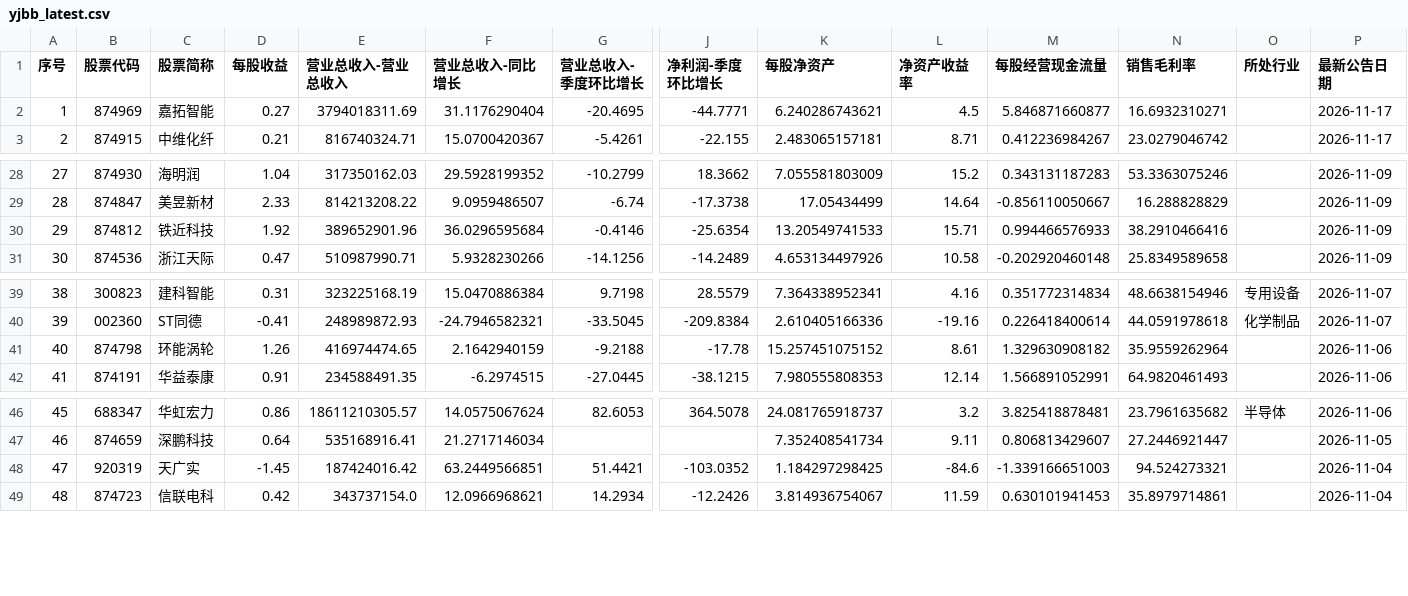
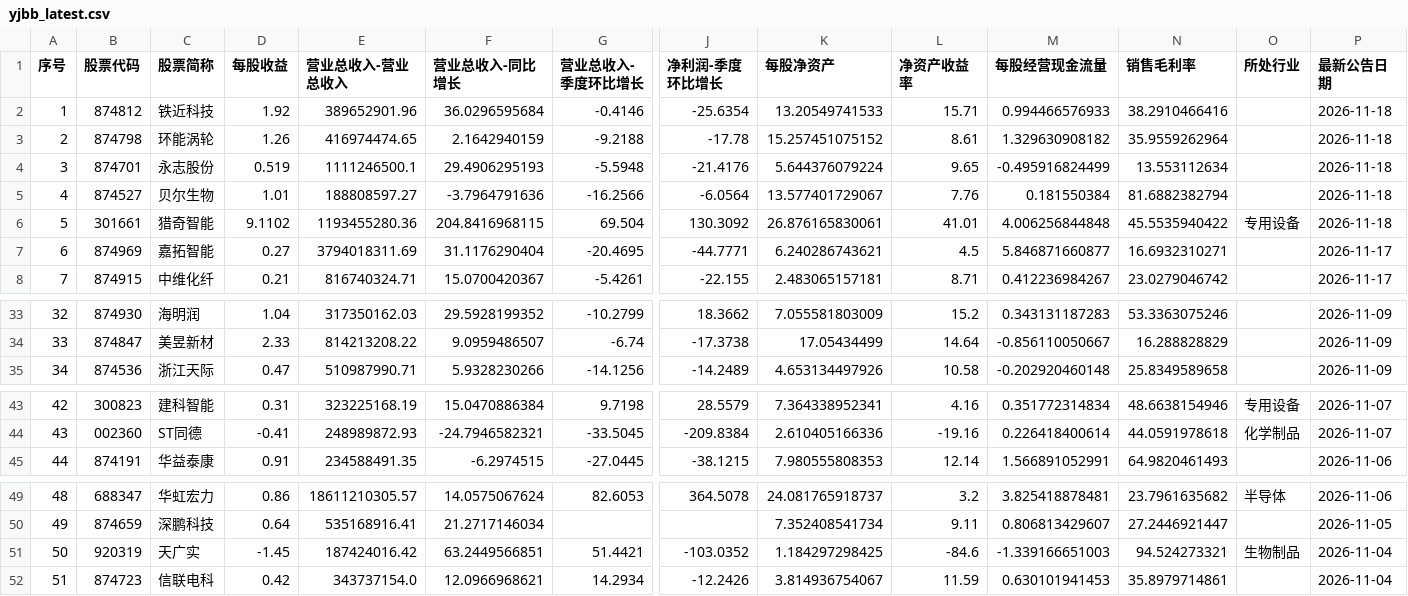
Before and after one commit to yiongq/astock-radar, a CSV file: data/latest/yjbb_latest.csv, drawn as a sheet; only a part is shown, gaps mark what is left out; removed rows and columns are numbered as before the commit, all else as after; rows hold the shown columns only; the diff names each change by its address in the sheet, - before the commit and + after, or states it on an @@ line.

```diff
--- a/data/latest/yjbb_latest.csv
+++ b/data/latest/yjbb_latest.csv
+row 2: 1 | 874812 | 铁近科技 | 1.92 | 389652901.96 | 36.0296595684 | -0.4146 | -25.6354 | 13.20549741533 | 15.71 | 0.994466576933 | 38.2910466416 |  | 2026-11-18
+row 3: 2 | 874798 | 环能涡轮 | 1.26 | 416974474.65 | 2.1642940159 | -9.2188 | -17.78 | 15.257451075152 | 8.61 | 1.329630908182 | 35.9559262964 |  | 2026-11-18
+row 4: 3 | 874701 | 永志股份 | 0.519 | 1111246500.1 | 29.4906295193 | -5.5948 | -21.4176 | 5.644376079224 | 9.65 | -0.495916824499 | 13.553112634 |  | 2026-11-18
+row 5: 4 | 874527 | 贝尔生物 | 1.01 | 188808597.27 | -3.7964791636 | -16.2566 | -6.0564 | 13.577401729067 | 7.76 | 0.181550384 | 81.6882382794 |  | 2026-11-18
+row 6: 5 | 301661 | 猎奇智能 | 9.1102 | 1193455280.36 | 204.8416968115 | 69.504 | 130.3092 | 26.876165830061 | 41.01 | 4.006256844848 | 45.5535940422 | 专用设备 | 2026-11-18
@@ column A (序号) renumbered from row 7 down @@
-row 30: 29 | 874812 | 铁近科技 | 1.92 | 389652901.96 | 36.0296595684 | -0.4146 | -25.6354 | 13.20549741533 | 15.71 | 0.994466576933 | 38.2910466416 |  | 2026-11-09
-row 41: 40 | 874798 | 环能涡轮 | 1.26 | 416974474.65 | 2.1642940159 | -9.2188 | -17.78 | 15.257451075152 | 8.61 | 1.329630908182 | 35.9559262964 |  | 2026-11-06
-O51 (所处行业): (empty)
+O51 (所处行业): 生物制品
```
Also changed, not shown: data/latest/klines.csv, data/latest/spot.csv, 8 other files.
